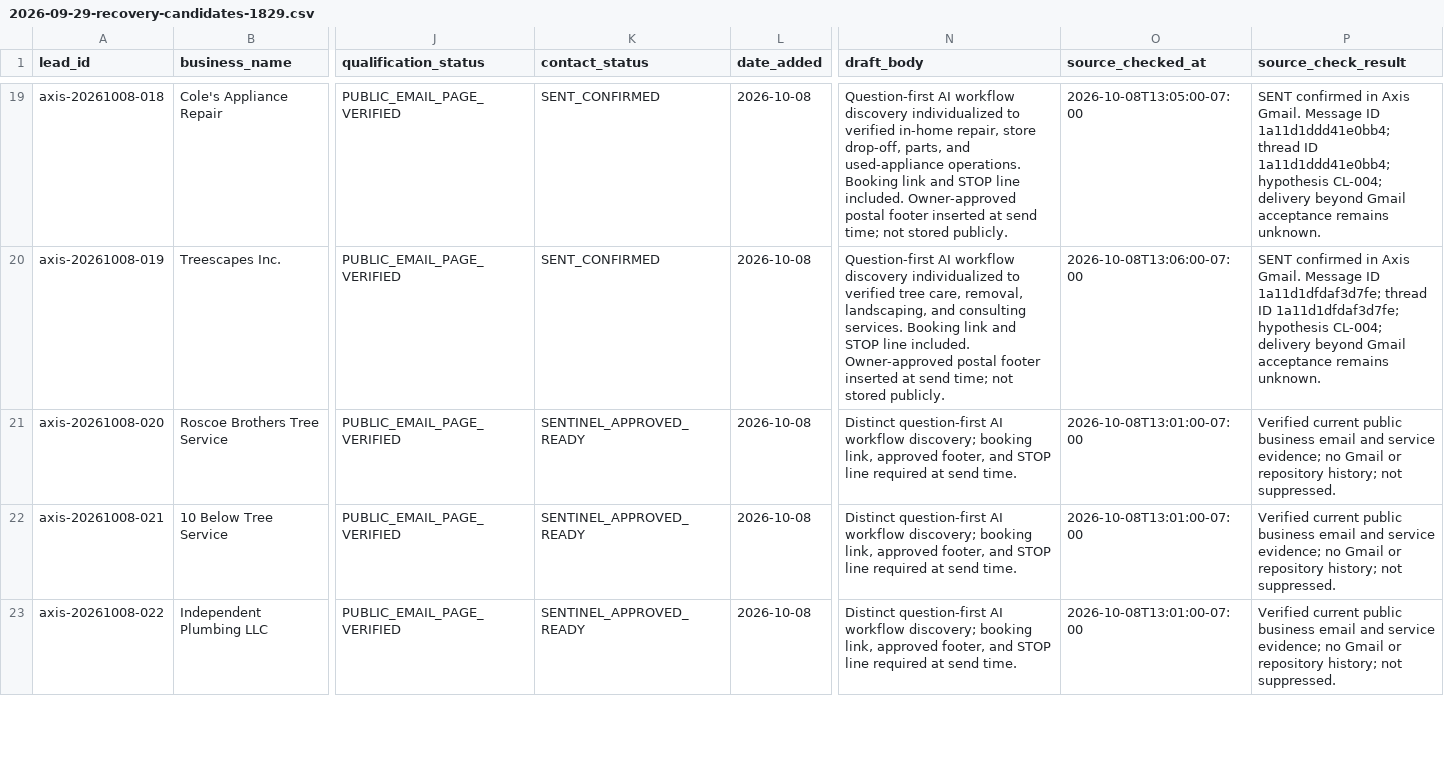
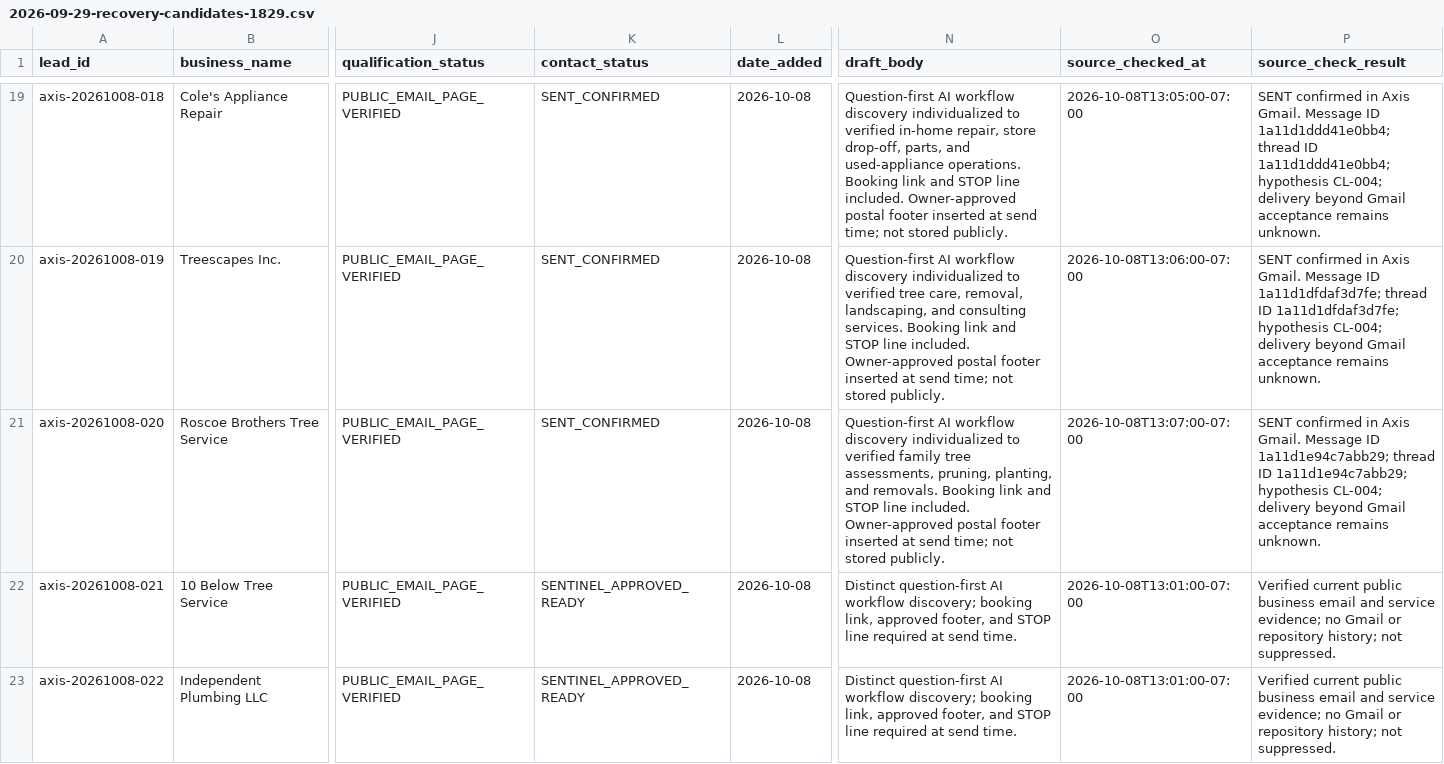
Before and after one commit to 1oldguyinaz-glitch/Master-Promt, a CSV file: axis-omni-commerce/data/leads/2026-09-29-recovery-candidates-1829.csv, drawn as a sheet; only a part is shown, gaps mark what is left out; the diff names each change by its address in the sheet, - before the commit and + after, or states it on an @@ line.

Commit message:
Record Roscoe Brothers confirmed send

```diff
--- a/axis-omni-commerce/data/leads/2026-09-29-recovery-candidates-1829.csv
+++ b/axis-omni-commerce/data/leads/2026-09-29-recovery-candidates-1829.csv
-K21 (contact_status): SENTINEL_APPROVED_READY
+K21 (contact_status): SENT_CONFIRMED
-N21 (draft_body): Distinct question-first AI workflow discovery; booking link, approved footer, and STOP line required at send time.
+N21 (draft_body): Question-first AI workflow discovery individualized to verified family tree assessments, pruning, planting, and removals. Booking link and STOP line included. Owner-approved postal footer inserted at send time; not stored publicly.
-O21 (source_checked_at): 2026-10-08T13:01:00-07:00
+O21 (source_checked_at): 2026-10-08T13:07:00-07:00
-P21 (source_check_result): Verified current public business email and service evidence; no Gmail or repository history; not suppressed.
+P21 (source_check_result): SENT confirmed in Axis Gmail. Message ID 1a11d1e94c7abb29; thread ID 1a11d1e94c7abb29; hypothesis CL-004; delivery beyond Gmail acceptance remains unknown.
```
